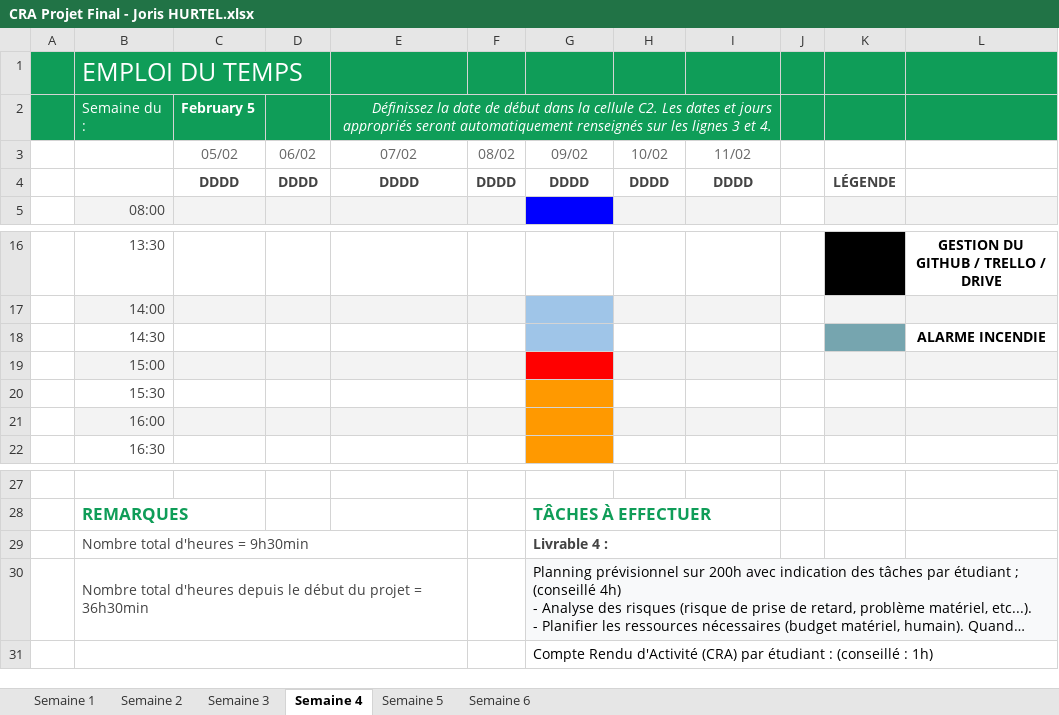
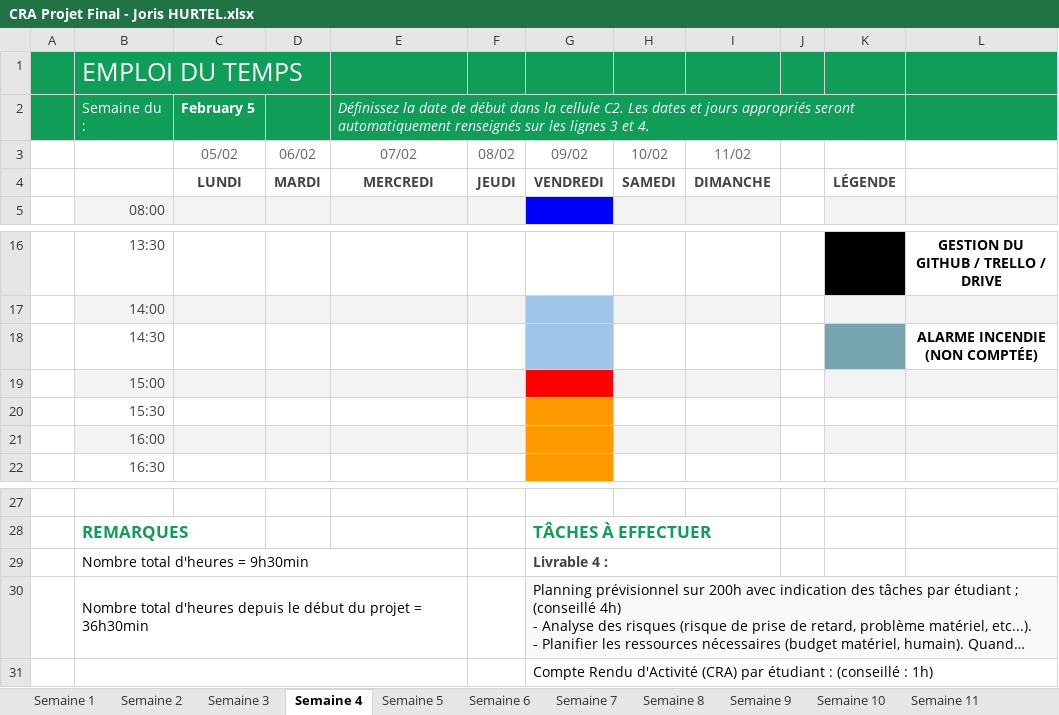
Before and after one commit to HURTELJoris/TP-Final-Gestion-de-la-conso, an Excel workbook: Documentation/Joris HURTEL/CRA Projet Final - Joris HURTEL.xlsx, sheet Semaine 4, drawn as a sheet; only a part is shown, gaps mark what is left out; long unchanged cells end in …; values as stored, in another font and other column widths than the file's, no borders; removed rows and columns are numbered as before the commit, all else as after; the diff names each change by its address in the sheet, - before the commit and + after, or states it on an @@ line.

```diff
--- a/Documentation/Joris HURTEL/CRA Projet Final - Joris HURTEL.xlsx (sheet Semaine 4)
+++ b/Documentation/Joris HURTEL/CRA Projet Final - Joris HURTEL.xlsx (sheet Semaine 4)
+sheet tab: Semaine 7
+sheet tab: Semaine 8
+sheet tab: Semaine 9
+sheet tab: Semaine 10
+sheet tab: Semaine 11
-E2 alignment: right
+E2 alignment: left
-E2:I2 merged
+E2:K2 merged
-F2:I2 fill: none
+F2:I2 fill: #0F9D58
-row 4:  |  | DDDD | DDDD | DDDD | DDDD | DDDD | DDDD | DDDD |  | LÉGENDE
+row 4:  |  | LUNDI | MARDI | MERCREDI | JEUDI | VENDREDI | SAMEDI | DIMANCHE |  | LÉGENDE
-L18: ALARME INCENDIE
+L18: ALARME INCENDIE (NON COMPTÉE)
-B29:B30 text colour: #434343
+B29:B30 text colour: black
+G30:L30 merged
-H30:L30 fill: none
+H30:L30 fill: #F8F9FA
```
Also changed, not shown: sheet Semaine 6, sheet Semaine 1, sheet Semaine 2, sheet Semaine 3, sheet Semaine 5, other sheet tabs.
